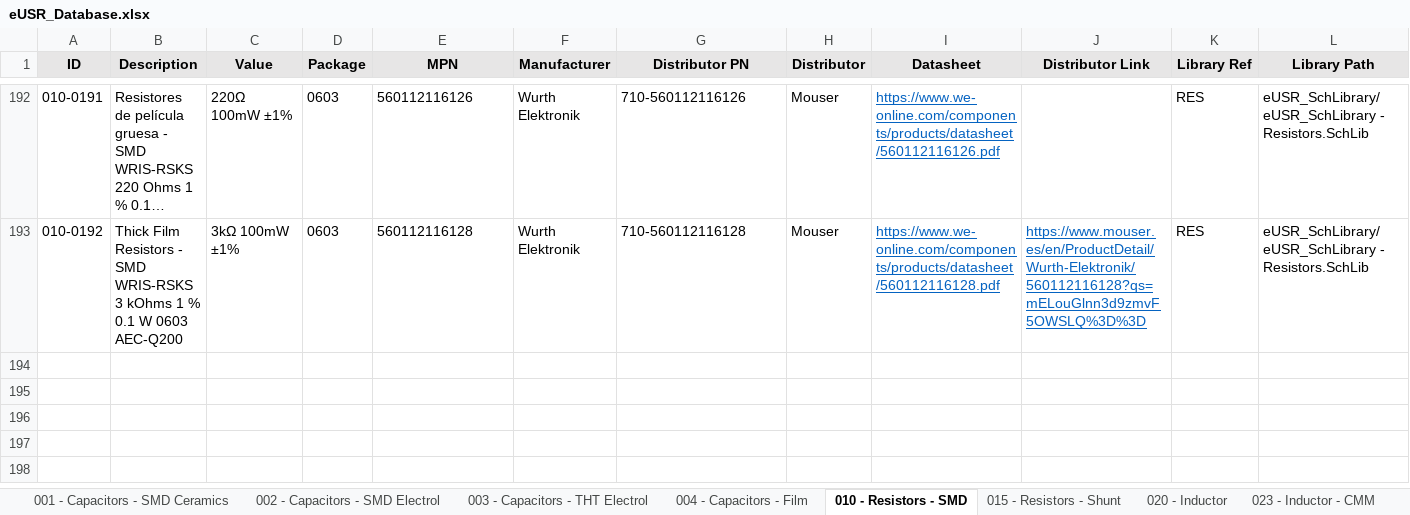
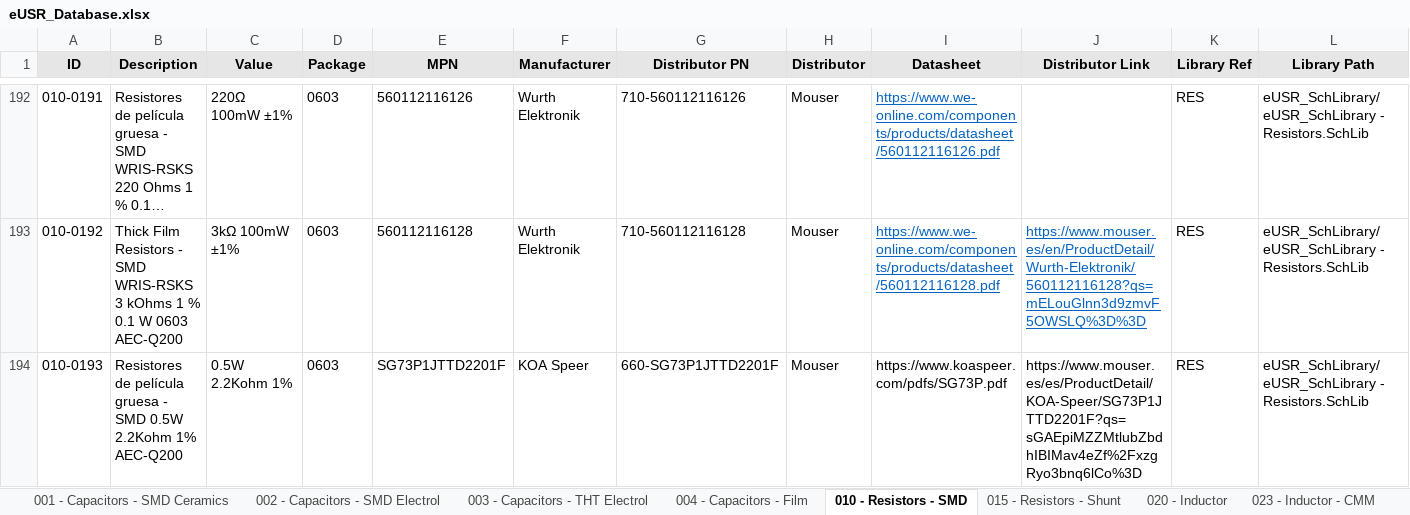
Before and after one commit to Gustavo-Gago/LIB, an Excel workbook: eUSR_Database.xlsx, sheet 010 - Resistors - SMD, drawn as a sheet; only a part is shown, gaps mark what is left out; long unchanged cells end in …; values as stored, in another font and other column widths than the file's, no borders; rows hold the shown columns only; the diff names each change by its address in the sheet, - before the commit and + after, or states it on an @@ line.

```diff
--- a/eUSR_Database.xlsx (sheet 010 - Resistors - SMD)
+++ b/eUSR_Database.xlsx (sheet 010 - Resistors - SMD)
+row 194: 010-0193 | Resistores de película gruesa - SMD 0.5W 2.2Kohm 1% AEC-Q200 | 0.5W 2.2Kohm 1% | 0603 | SG73P1JTTD2201F | KOA Speer | 660-SG73P1JTTD2201F | Mouser | https://www.koaspeer.com/pdfs/SG73P.pdf | https://www.mouser.es/es/ProductDetail/KOA-Speer/SG73P1JTTD2201F?qs=sGAEpiMZZMtlubZbdhIBIMav4eZf%2FxzgRyo3bnq6lCo%3D | RES | eUSR_SchLibrary/eUSR_SchLibrary - Resistors.SchLib
```
Also changed, not shown: sheet 041 - Optoisolators, sheet 100 - Electromechanicals, 3 other files.
